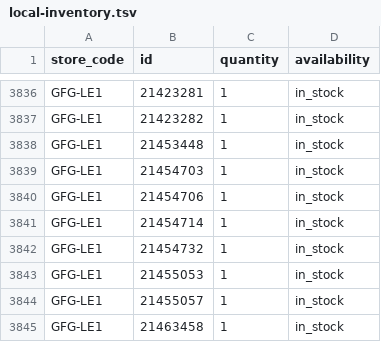
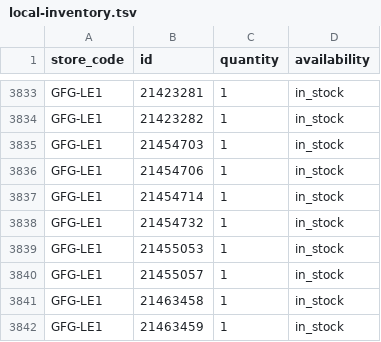
Before and after one commit to Geekmagic1983/gfg-local-inventory, a TSV file: docs/local-inventory.tsv, drawn as a sheet; only a part is shown, gaps mark what is left out; the shorter side is filled out with more unchanged rows; removed rows and columns are numbered as before the commit, all else as after; the diff covers the shown part only; the diff names each change by its address in the sheet, - before the commit and + after, or states it on an @@ line.

```diff
--- a/docs/local-inventory.tsv
+++ b/docs/local-inventory.tsv
-row 3838: GFG-LE1 | 21453448 | 1 | in_stock
```
Also changed, not shown: 3 added rows and 4 removed rows elsewhere in this file.
